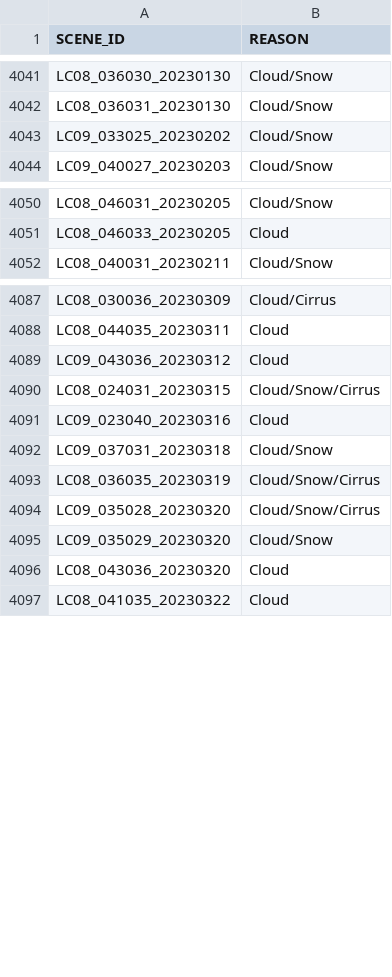
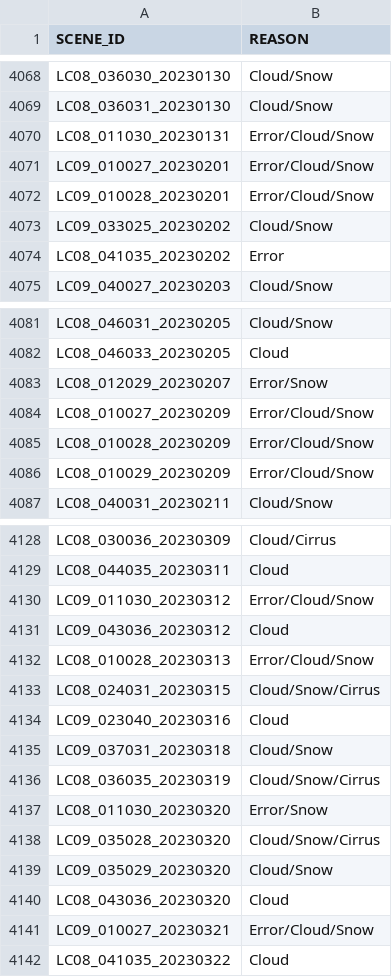
Before and after one commit to cgmorton/scene-skip-list, a CSV file: v2p1_eemetric.csv, drawn as a sheet; only a part is shown, gaps mark what is left out; the diff covers the shown part only.

Commit message:
Adding failing EEMETRIC 2023 scenes

```diff
--- a/v2p1_eemetric.csv
+++ b/v2p1_eemetric.csv
@@ -4042,3 +4069,7 @@ LC08_036030_20230130,Cloud/Snow
 LC08_036031_20230130,Cloud/Snow
+LC08_011030_20230131,Error/Cloud/Snow
+LC09_010027_20230201,Error/Cloud/Snow
+LC09_010028_20230201,Error/Cloud/Snow
 LC09_033025_20230202,Cloud/Snow
+LC08_041035_20230202,Error
 LC09_040027_20230203,Cloud/Snow
@@ -4051,2 +4082,6 @@ LC08_046031_20230205,Cloud/Snow
 LC08_046033_20230205,Cloud
+LC08_012029_20230207,Error/Snow
+LC08_010027_20230209,Error/Cloud/Snow
+LC08_010028_20230209,Error/Cloud/Snow
+LC08_010029_20230209,Error/Cloud/Snow
 LC08_040031_20230211,Cloud/Snow
@@ -4088,3 +4129,5 @@ LC08_030036_20230309,Cloud/Cirrus
 LC08_044035_20230311,Cloud
+LC09_011030_20230312,Error/Cloud/Snow
 LC09_043036_20230312,Cloud
+LC08_010028_20230313,Error/Cloud/Snow
 LC08_024031_20230315,Cloud/Snow/Cirrus
@@ -4093,2 +4136,3 @@ LC09_037031_20230318,Cloud/Snow
 LC08_036035_20230319,Cloud/Snow/Cirrus
+LC08_011030_20230320,Error/Snow
 LC09_035028_20230320,Cloud/Snow/Cirrus
@@ -4096,2 +4140,3 @@ LC09_035029_20230320,Cloud/Snow
 LC08_043036_20230320,Cloud
+LC09_010027_20230321,Error/Cloud/Snow
 LC08_041035_20230322,Cloud
```
Also changed, not shown: 51 added rows elsewhere in this file.
